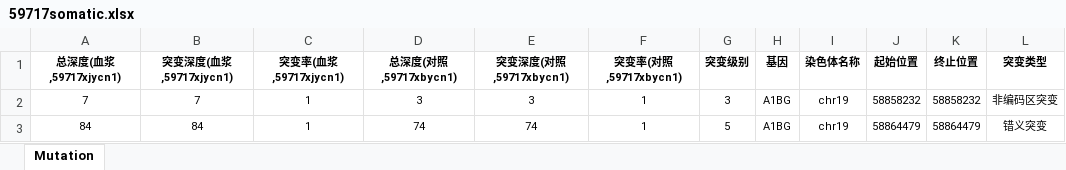
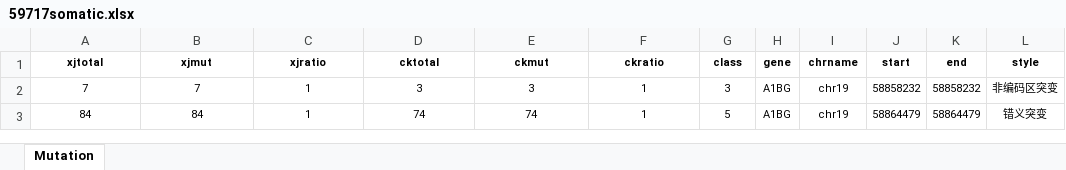
Before and after one commit to yangshGit/RcodeGit, an Excel workbook: data/59717somatic.xlsx, sheet Mutation, drawn as a sheet; only a part is shown; values as stored, in another font and other column widths than the file's, no borders; removed rows and columns are numbered as before the commit, all else as after; the diff names each change by its address in the sheet, - before the commit and + after, or states it on an @@ line.

```diff
--- a/data/59717somatic.xlsx (sheet Mutation)
+++ b/data/59717somatic.xlsx (sheet Mutation)
-row 1: 总深度(血浆,59717xjycn1) | 突变深度(血浆,59717xjycn1) | 突变率(血浆,59717xjycn1) | 总深度(对照,59717xbycn1) | 突变深度(对照,59717xbycn1) | 突变率(对照,59717xbycn1) | 突变级别 | 基因 | 染色体名称 | 起始位置 | 终止位置 | 突变类型
+row 1: xjtotal | xjmut | xjratio | cktotal | ckmut | ckratio | class | gene | chrname | start | end | style
```
Also changed, not shown: 2 other files.
